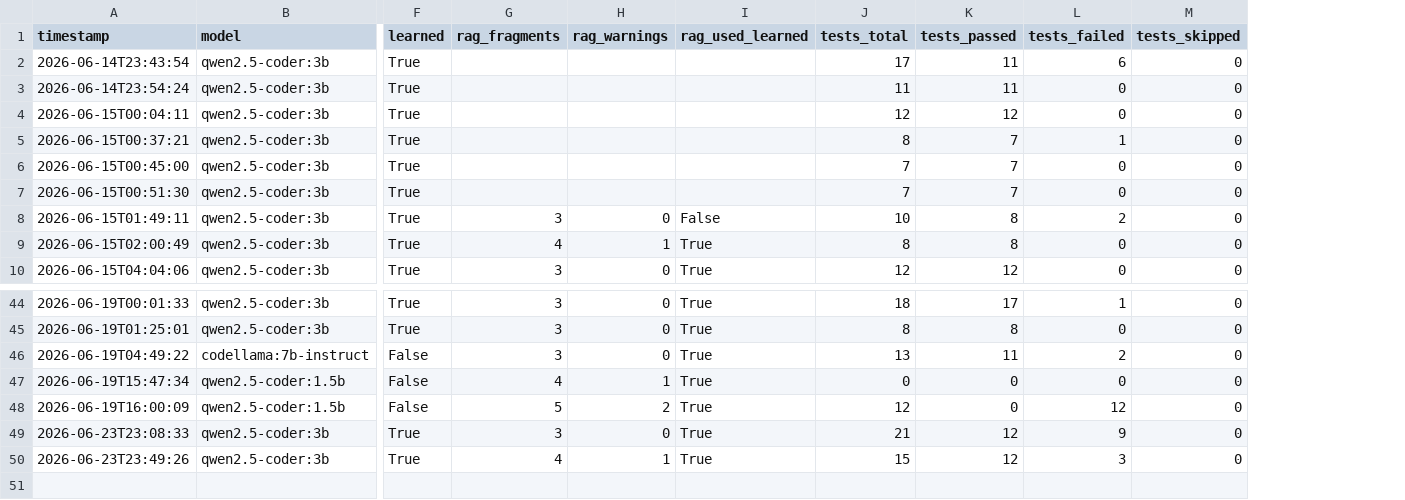
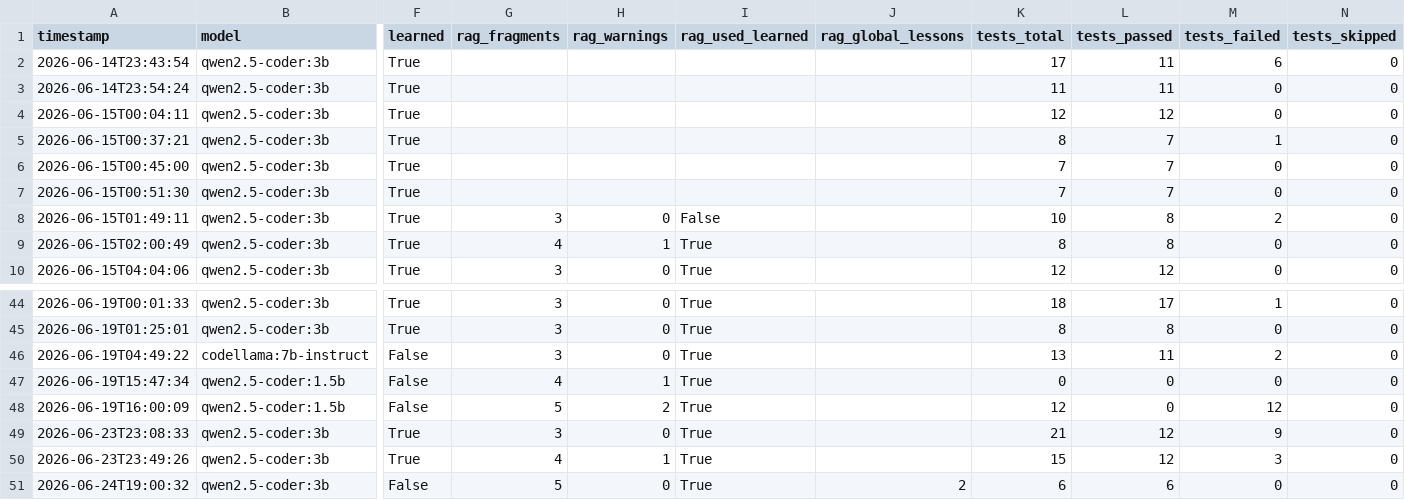
Before and after one commit to Arcangel7651/SML-para-Realizar-Pruebas-de-Software, a CSV file: backend/data/results_log_pre_lecciones.csv, drawn as a sheet; only a part is shown, gaps mark what is left out; rows hold the shown columns only; the diff names each change by its address in the sheet, - before the commit and + after, or states it on an @@ line.

```diff
--- a/backend/data/results_log_pre_lecciones.csv
+++ b/backend/data/results_log_pre_lecciones.csv
+column J (rag_global_lessons), empty
+row 51: 2026-06-24T19:00:32 | qwen2.5-coder:3b | False | 5 | 0 | True | 2 | 6 | 6 | 0 | 0
```
Also changed, not shown: backend/data/results_log.csv, 10 other files.
